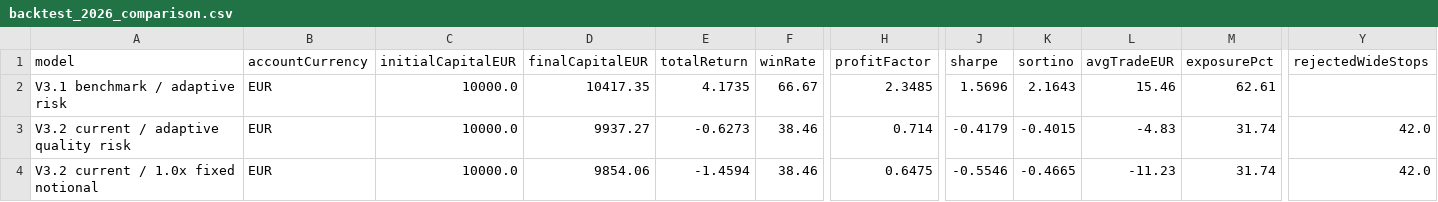
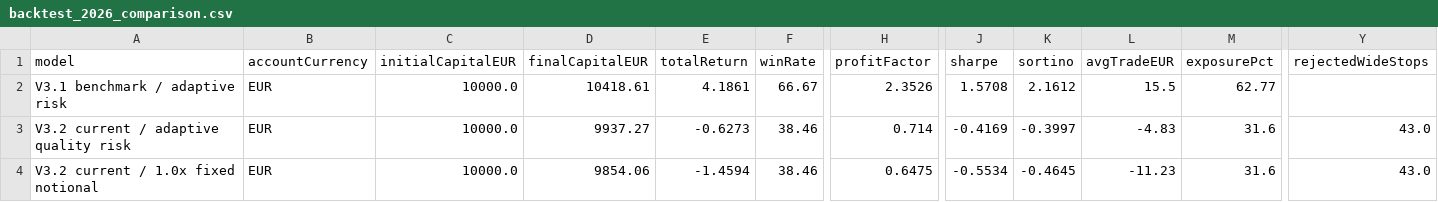
Before and after one commit to OscarTroncoso/Swing-trading---ML, a CSV file: reports/backtest_2026_comparison.csv, drawn as a sheet; only a part is shown, gaps mark what is left out; the diff names each change by its address in the sheet, - before the commit and + after, or states it on an @@ line.

```diff
--- a/reports/backtest_2026_comparison.csv
+++ b/reports/backtest_2026_comparison.csv
-D2 (finalCapitalEUR): 10417.35
+D2 (finalCapitalEUR): 10418.61
-E2 (totalReturn): 4.1735
+E2 (totalReturn): 4.1861
-H2 (profitFactor): 2.3485
+H2 (profitFactor): 2.3526
-J2 (sharpe): 1.5696
+J2 (sharpe): 1.5708
-K2 (sortino): 2.1643
+K2 (sortino): 2.1612
-L2 (avgTradeEUR): 15.46
+L2 (avgTradeEUR): 15.5
-M2 (exposurePct): 62.61
+M2 (exposurePct): 62.77
-J3 (sharpe): -0.4179
+J3 (sharpe): -0.4169
-K3 (sortino): -0.4015
+K3 (sortino): -0.3997
-M3:M4 (exposurePct): 31.74
+M3:M4 (exposurePct): 31.6
-Y3:Y4 (rejectedWideStops): 42.0
+Y3:Y4 (rejectedWideStops): 43.0
-J4 (sharpe): -0.5546
+J4 (sharpe): -0.5534
-K4 (sortino): -0.4665
+K4 (sortino): -0.4645
```
Also changed, not shown: data.equity.csv, data/eurusd_daily.csv, 2 other files.
